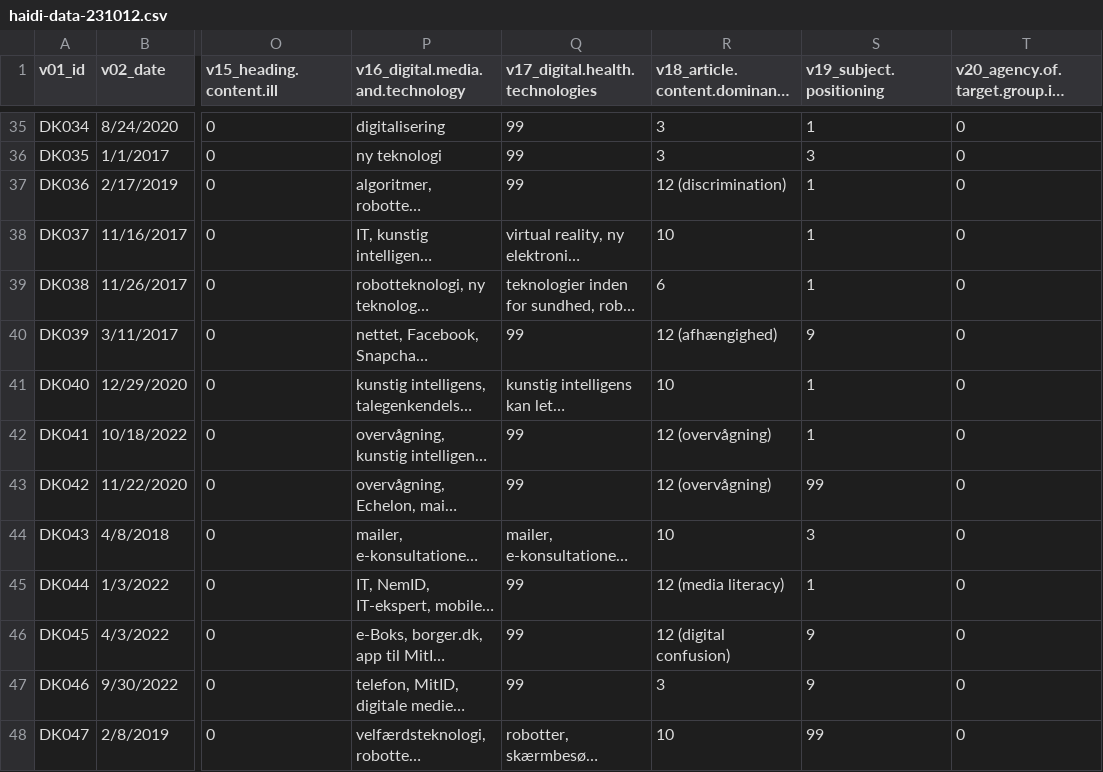
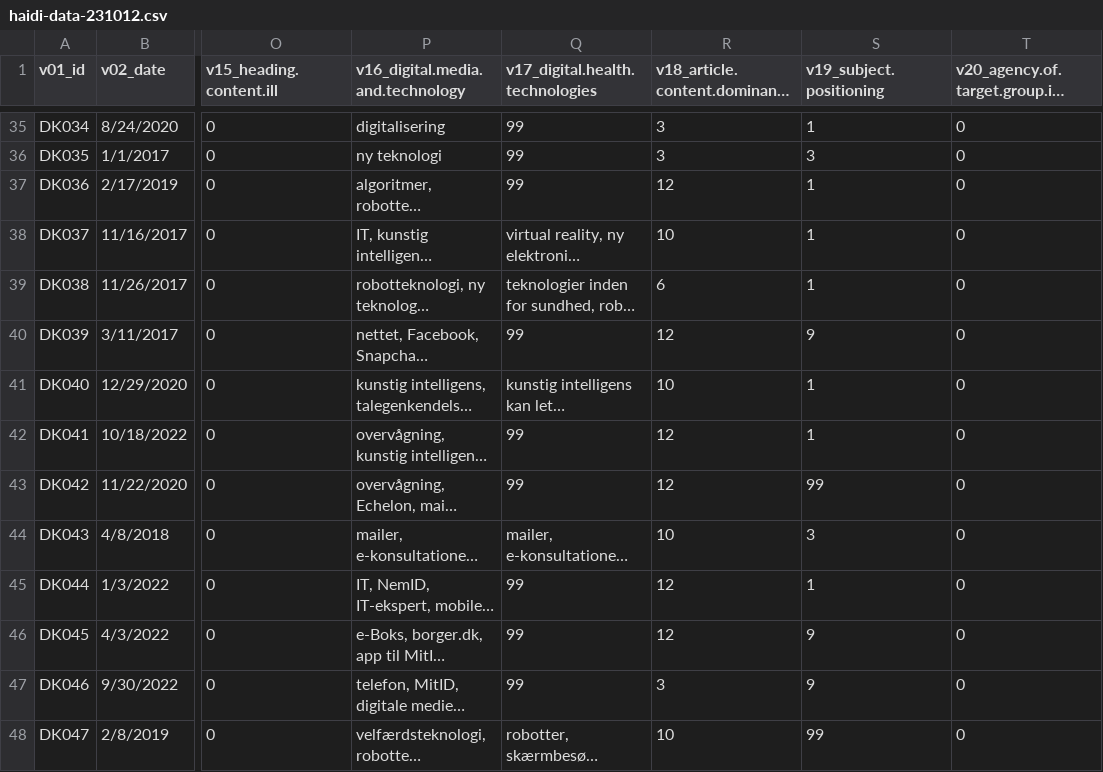
Before and after one commit to nils-holmberg/socs-qmd, a CSV file: csv/haidi-data-231012.csv, drawn as a sheet; only a part is shown, gaps mark what is left out; long unchanged cells end in …; the diff covers the shown part only; the diff names each change by its address in the sheet, - before the commit and + after, or states it on an @@ line.

```diff
--- a/csv/haidi-data-231012.csv
+++ b/csv/haidi-data-231012.csv
-R37: 12 (discrimination)
+R37: 12
-R40: 12 (afhængighed)
+R40: 12
-R42:R43: 12 (overvågning)
+R42:R43: 12
-R45: 12 (media literacy)
+R45: 12
-R46: 12 (digital confusion)
+R46: 12
```
Also changed, not shown: 8 edited cells elsewhere in this file, 27 other files.
